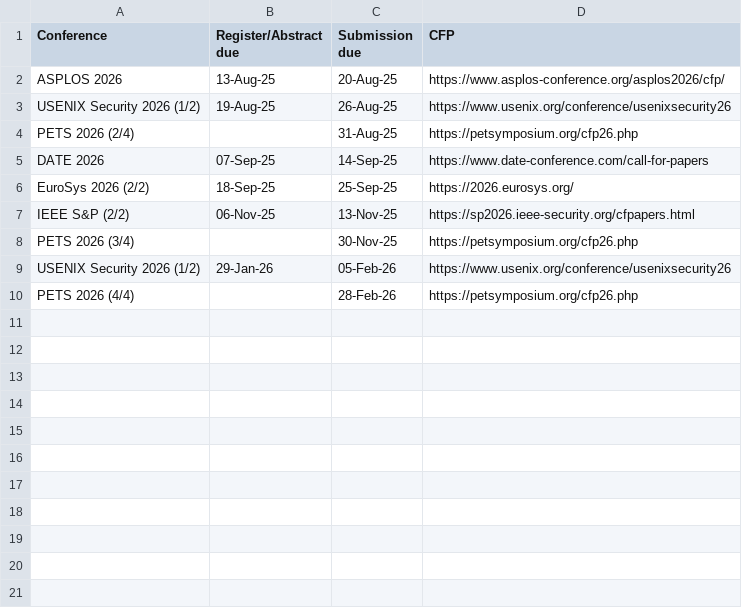
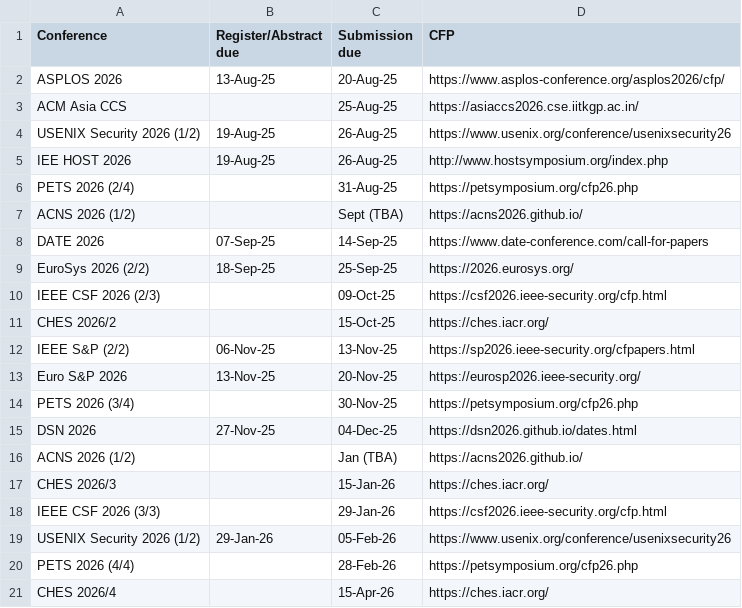
Before and after one commit to adamicaulfield/adamicaulfield.github.io, a CSV file: test.csv, drawn as a sheet; the diff names each change by its address in the sheet, - before the commit and + after, or states it on an @@ line.

```diff
--- a/test.csv
+++ b/test.csv
+row 3: ACM Asia CCS |  | 25-Aug-25 | https://asiaccs2026.cse.iitkgp.ac.in/
+row 5: IEE HOST 2026 | 19-Aug-25 | 26-Aug-25 | http://www.hostsymposium.org/index.php
+row 7: ACNS 2026 (1/2) |  | Sept (TBA) | https://acns2026.github.io/
+row 10: IEEE CSF 2026 (2/3) |  | 09-Oct-25 | https://csf2026.ieee-security.org/cfp.html
+row 11: CHES 2026/2 |  | 15-Oct-25 | https://ches.iacr.org/
+row 13: Euro S&P 2026 | 13-Nov-25 | 20-Nov-25 | https://eurosp2026.ieee-security.org/
+row 15: DSN 2026 | 27-Nov-25 | 04-Dec-25 | https://dsn2026.github.io/dates.html
+row 16: ACNS 2026 (1/2) |  | Jan (TBA) | https://acns2026.github.io/
+row 17: CHES 2026/3 |  | 15-Jan-26 | https://ches.iacr.org/
+row 18: IEEE CSF 2026 (3/3) |  | 29-Jan-26 | https://csf2026.ieee-security.org/cfp.html
+row 21: CHES 2026/4 |  | 15-Apr-26 | https://ches.iacr.org/
```
Also changed, not shown: 2 other files.
